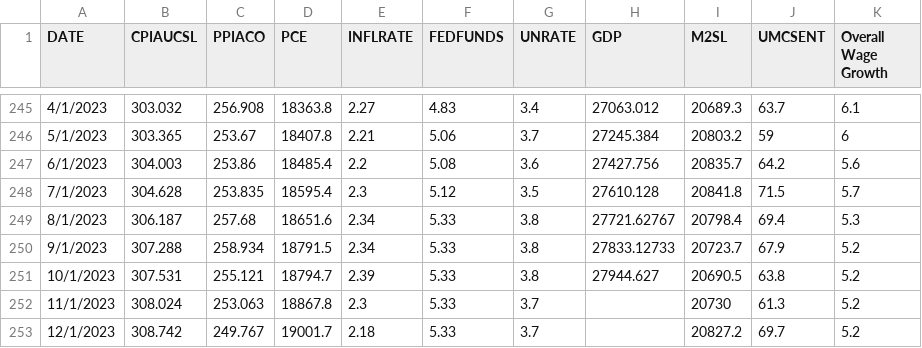
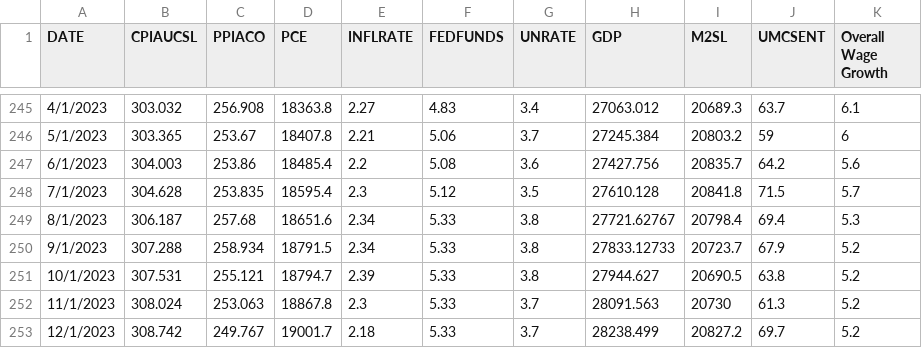
Before and after one commit to visty420/InflationPredictionApp, a CSV file: augumented_economic_data.csv, drawn as a sheet; only a part is shown, gaps mark what is left out.

Commit message:
Created a new simple model that takes into account all of my different major economic factors

```diff
--- a/augumented_economic_data.csv
+++ b/augumented_economic_data.csv
@@ -251,3 +251,3 @@ DATE,CPIAUCSL,PPIACO,PCE,INFLRATE,FEDFUNDS,UNRATE,GDP,M2SL,UMCSENT,Overall Wage
 10/1/2023,307.531,255.121,18794.7,2.39,5.33,3.8,27944.627,20690.5,63.8,5.2
-11/1/2023,308.024,253.063,18867.8,2.3,5.33,3.7,,20730,61.3,5.2
-12/1/2023,308.742,249.767,19001.7,2.18,5.33,3.7,,20827.2,69.7,5.2
+11/1/2023,308.024,253.063,18867.8,2.3,5.33,3.7,28091.563,20730,61.3,5.2
+12/1/2023,308.742,249.767,19001.7,2.18,5.33,3.7,28238.499,20827.2,69.7,5.2
```
Also changed, not shown: 1 other file.
